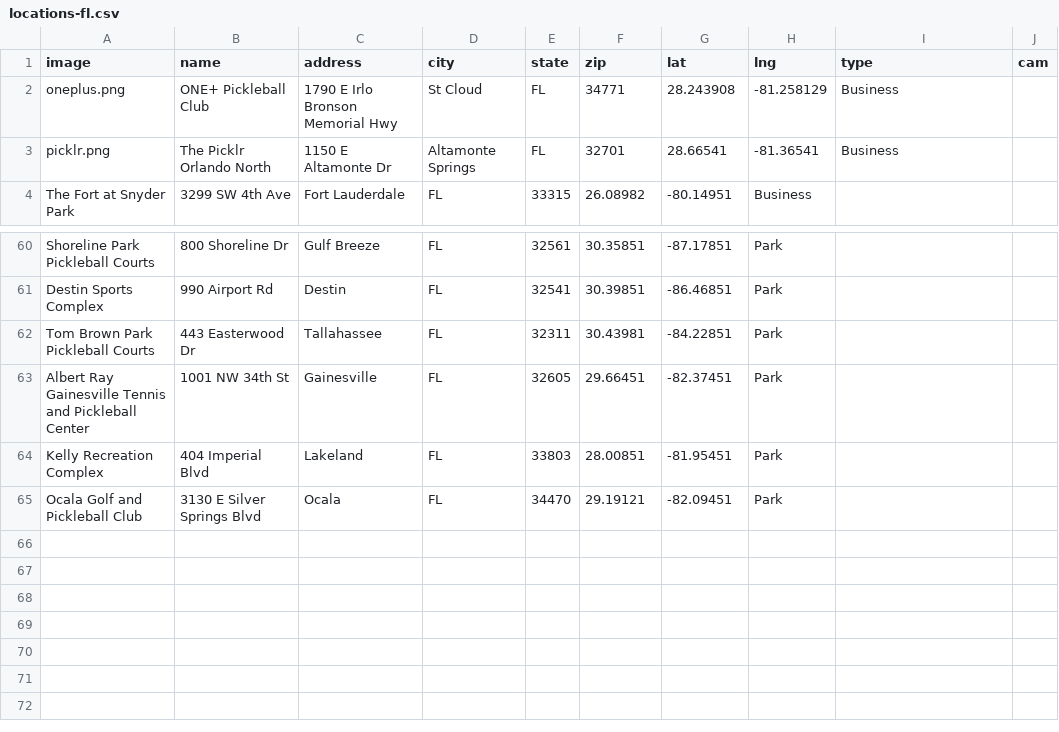
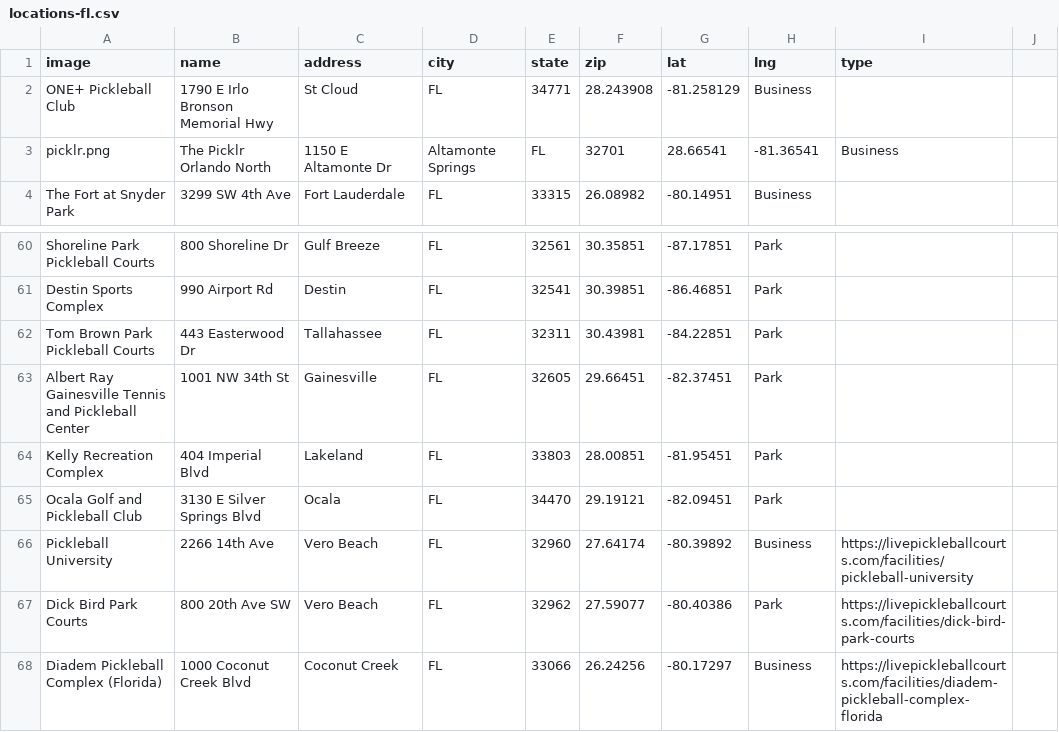
Before and after one commit to andrewrelic/pickleball-finder, a CSV file: locations-fl.csv, drawn as a sheet; only a part is shown, gaps mark what is left out.

```diff
--- a/locations-fl.csv
+++ b/locations-fl.csv
@@ -1,3 +1,3 @@
-image,name,address,city,state,zip,lat,lng, type, cam
-oneplus.png,ONE+ Pickleball Club,1790 E Irlo Bronson Memorial Hwy,St Cloud,FL,34771,28.243908,-81.258129,Business
+image,name,address,city,state,zip,lat,lng, type
+ONE+ Pickleball Club,1790 E Irlo Bronson Memorial Hwy,St Cloud,FL,34771,28.243908,-81.258129,Business
 picklr.png,The Picklr Orlando North,1150 E Altamonte Dr,Altamonte Springs,FL,32701,28.66541,-81.36541,Business
@@ -65 +65,4 @@ Kelly Recreation Complex,404 Imperial Blvd,Lakeland,FL,33803,28.00851,-81.95451,
 Ocala Golf and Pickleball Club,3130 E Silver Springs Blvd,Ocala,FL,34470,29.19121,-82.09451,Park
+Pickleball University,2266 14th Ave,Vero Beach,FL,32960,27.64174,-80.39892,Business,https://livepickleballcourts.com/facilities/pickleball-university
+Dick Bird Park Courts,800 20th Ave SW,Vero Beach,FL,32962,27.59077,-80.40386,Park,https://livepickleballcourts.com/facilities/dick-bird-park-courts
+Diadem Pickleball Complex (Florida),1000 Coconut Creek Blvd,Coconut Creek,FL,33066,26.24256,-80.17297,Business,https://livepickleballcourts.com/facilities/diadem-pickleball-complex-florida
```
Also changed, not shown: locations-nj.csv, locations-nv.csv, 14 other files.
